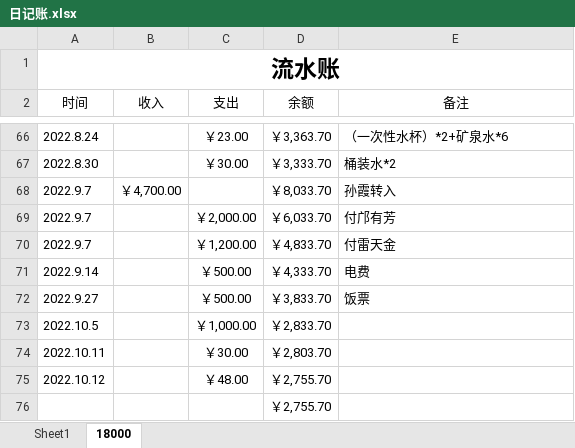
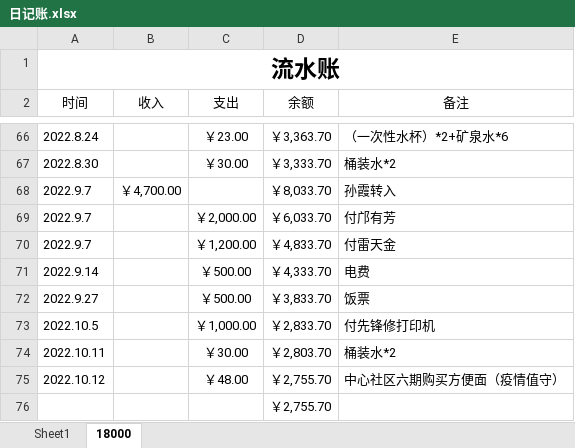
Before and after one commit to leitianjin/calc, an Excel workbook: 日记账.xlsx, sheet 18000, drawn as a sheet; only a part is shown, gaps mark what is left out; values as stored, in another font and other column widths than the file's, no borders; the diff names each change by its address in the sheet, - before the commit and + after, or states it on an @@ line.

```diff
--- a/日记账.xlsx (sheet 18000)
+++ b/日记账.xlsx (sheet 18000)
-E73 (备注): (empty)
+E73 (备注): 付先锋修打印机
-E74 (备注): (empty)
+E74 (备注): 桶装水*2
-E75 (备注): (empty)
+E75 (备注): 中心社区六期购买方便面（疫情值守）
```
Also changed, not shown: 1 other file.
